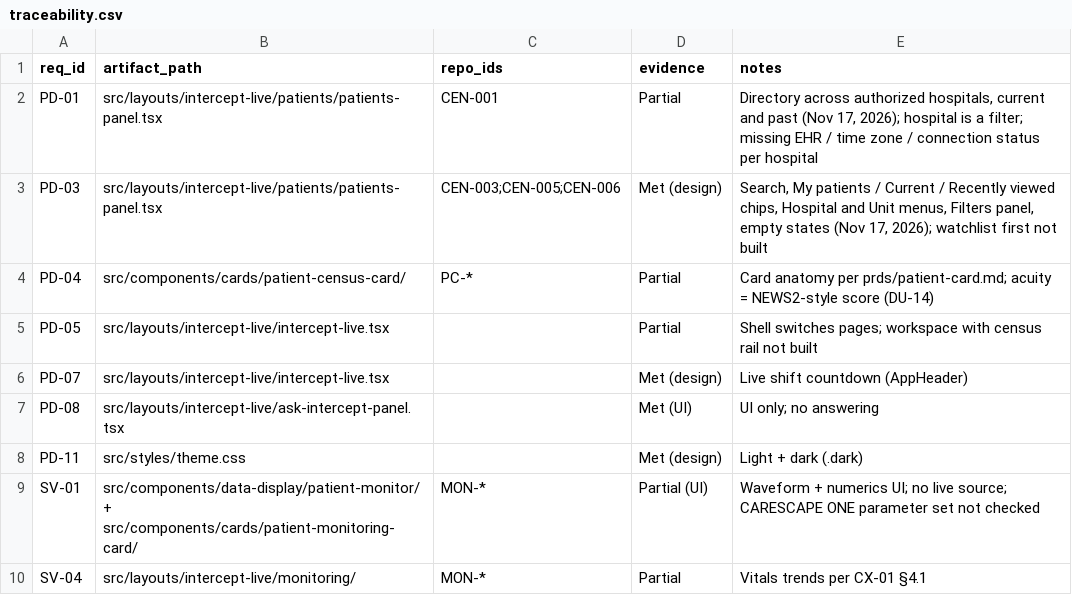
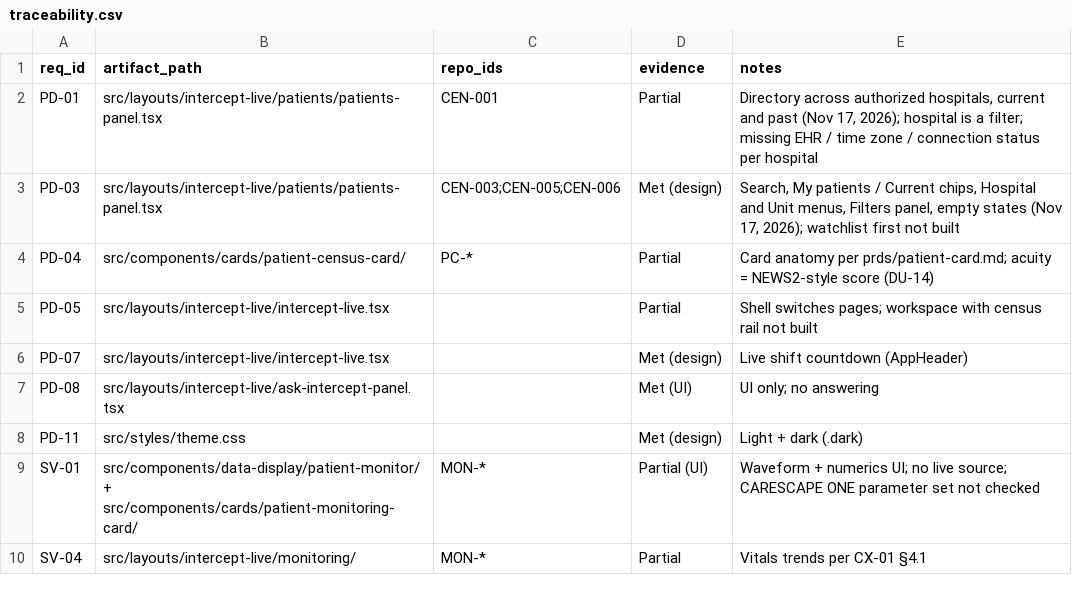
Before and after one commit to jcaunedo/intercept-ucl, a CSV file: documents/trace/traceability.csv, drawn as a sheet; only a part is shown.

Commit message:
Refactor patient filters and panel to use last encounter instead of last activity
- Removed the recently viewed filter and related logic from patients-filters.tsx.
- Updated patients-filter groups to reflect changes in terminology from "Last activity" to "Last encounter".
- Introduced logic to determine if a patient's encounter is ongoing and updated the relevant fields in patients-panel.tsx.
- Replaced last activity references with last encounter in patients-panel.tsx and patients-table.tsx.
- Added LastEncounter component to display the patient's last encounter details.
- Updated sample data to remove last activity references and include last encounter data.
- Adjusted storybook scenarios to reflect changes in the patient directory and encounter terminology.

```diff
--- a/documents/trace/traceability.csv
+++ b/documents/trace/traceability.csv
@@ -2,3 +2,3 @@ req_id,artifact_path,repo_ids,evidence,notes
 PD-01,src/layouts/intercept-live/patients/patients-panel.tsx,CEN-001,Partial,"Directory across authorized hospitals, current and past (Nov 17, 2026); hospital is a filter; missing EHR / time zone / connection status per hospital"
-PD-03,src/layouts/intercept-live/patients/patients-panel.tsx,CEN-003;CEN-005;CEN-006,Met (design),"Search, My patients / Current / Recently viewed chips, Hospital and Unit menus, Filters panel, empty states (Nov 17, 2026); watchlist first not built"
+PD-03,src/layouts/intercept-live/patients/patients-panel.tsx,CEN-003;CEN-005;CEN-006,Met (design),"Search, My patients / Current chips, Hospital and Unit menus, Filters panel, empty states (Nov 17, 2026); watchlist first not built"
 PD-04,src/components/cards/patient-census-card/,PC-*,Partial,Card anatomy per prds/patient-card.md; acuity = NEWS2-style score (DU-14)
```
Also changed, not shown: 47 other files.
